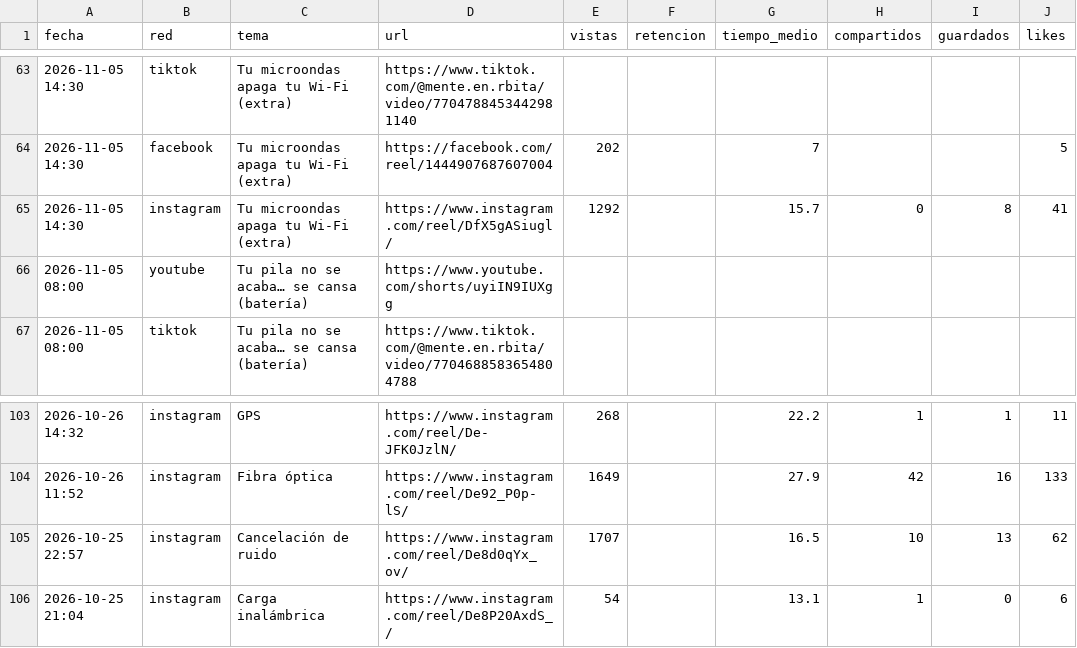
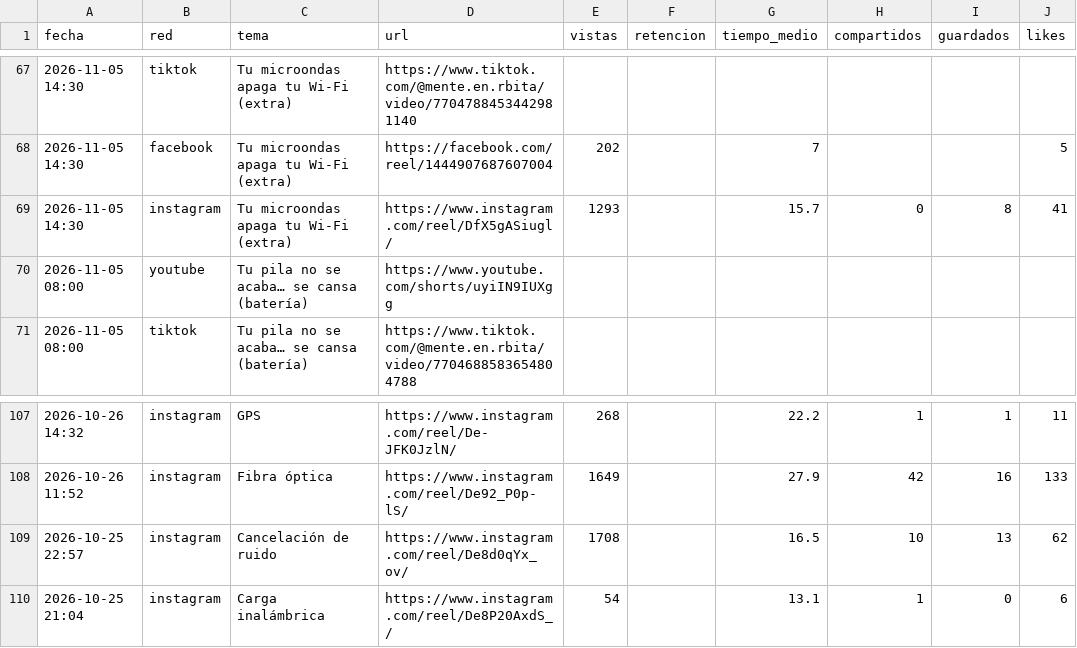
Before and after one commit to efrencuenta245-web/mente-en-orbita, a CSV file: stats/redes.csv, drawn as a sheet; only a part is shown, gaps mark what is left out; addresses are those after the commit; the diff covers the shown part only; the diff names each change by its address in the sheet, - before the commit and + after, or states it on an @@ line.

```diff
--- a/stats/redes.csv
+++ b/stats/redes.csv
-E69 (vistas): 1292
+E69 (vistas): 1293
-E109 (vistas): 1707
+E109 (vistas): 1708
```
Also changed, not shown: 4 added rows and 52 edited cells elsewhere in this file, stats/seguidores.csv, 1 other file.
